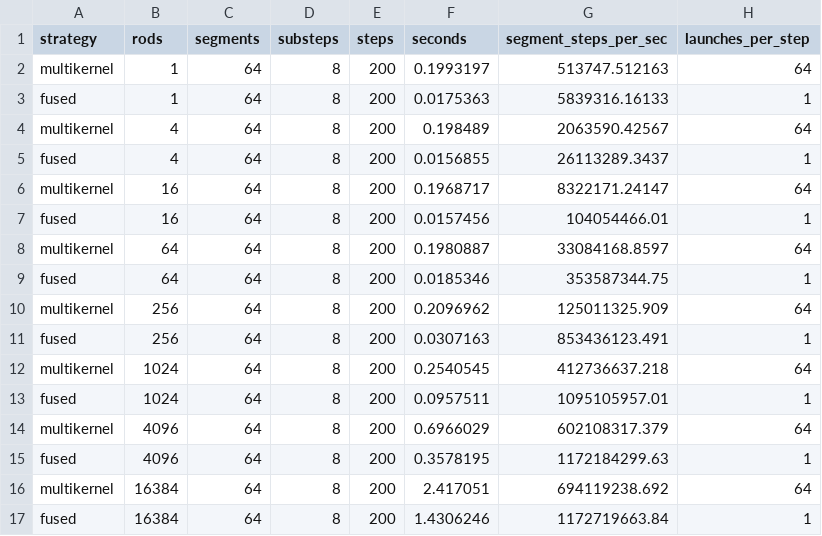
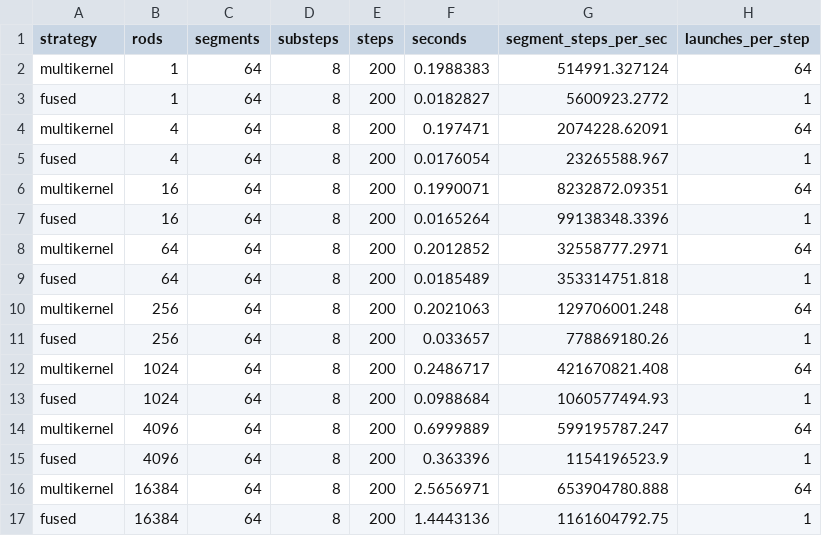
Before and after one commit to ahmedsleem109/RopePhysics, a CSV file: docs/data/gpu_throughput.csv, drawn as a sheet; only a part is shown; the diff covers the shown part only.

```diff
--- a/docs/data/gpu_throughput.csv
+++ b/docs/data/gpu_throughput.csv
@@ -1,17 +1,17 @@
 strategy,rods,segments,substeps,steps,seconds,segment_steps_per_sec,launches_per_step
-multikernel,1,64,8,200,0.1993197,513747.512163,64
-fused,1,64,8,200,0.0175363,5839316.16133,1
-multikernel,4,64,8,200,0.198489,2063590.42567,64
-fused,4,64,8,200,0.0156855,26113289.3437,1
-multikernel,16,64,8,200,0.1968717,8322171.24147,64
-fused,16,64,8,200,0.0157456,104054466.01,1
-multikernel,64,64,8,200,0.1980887,33084168.8597,64
-fused,64,64,8,200,0.0185346,353587344.75,1
-multikernel,256,64,8,200,0.2096962,125011325.909,64
-fused,256,64,8,200,0.0307163,853436123.491,1
-multikernel,1024,64,8,200,0.2540545,412736637.218,64
-fused,1024,64,8,200,0.0957511,1095105957.01,1
-multikernel,4096,64,8,200,0.6966029,602108317.379,64
-fused,4096,64,8,200,0.3578195,1172184299.63,1
-multikernel,16384,64,8,200,2.417051,694119238.692,64
-fused,16384,64,8,200,1.4306246,1172719663.84,1
+multikernel,1,64,8,200,0.1988383,514991.327124,64
+fused,1,64,8,200,0.0182827,5600923.2772,1
+multikernel,4,64,8,200,0.197471,2074228.62091,64
+fused,4,64,8,200,0.0176054,23265588.967,1
+multikernel,16,64,8,200,0.1990071,8232872.09351,64
+fused,16,64,8,200,0.0165264,99138348.3396,1
+multikernel,64,64,8,200,0.2012852,32558777.2971,64
+fused,64,64,8,200,0.0185489,353314751.818,1
+multikernel,256,64,8,200,0.2021063,129706001.248,64
+fused,256,64,8,200,0.033657,778869180.26,1
+multikernel,1024,64,8,200,0.2486717,421670821.408,64
+fused,1024,64,8,200,0.0988684,1060577494.93,1
+multikernel,4096,64,8,200,0.6999889,599195787.247,64
+fused,4096,64,8,200,0.363396,1154196523.9,1
+multikernel,16384,64,8,200,2.5656971,653904780.888,64
+fused,16384,64,8,200,1.4443136,1161604792.75,1
```
Also changed, not shown: 44 edited cells elsewhere in this file, docs/data/gpu_parity.csv, 9 other files.
